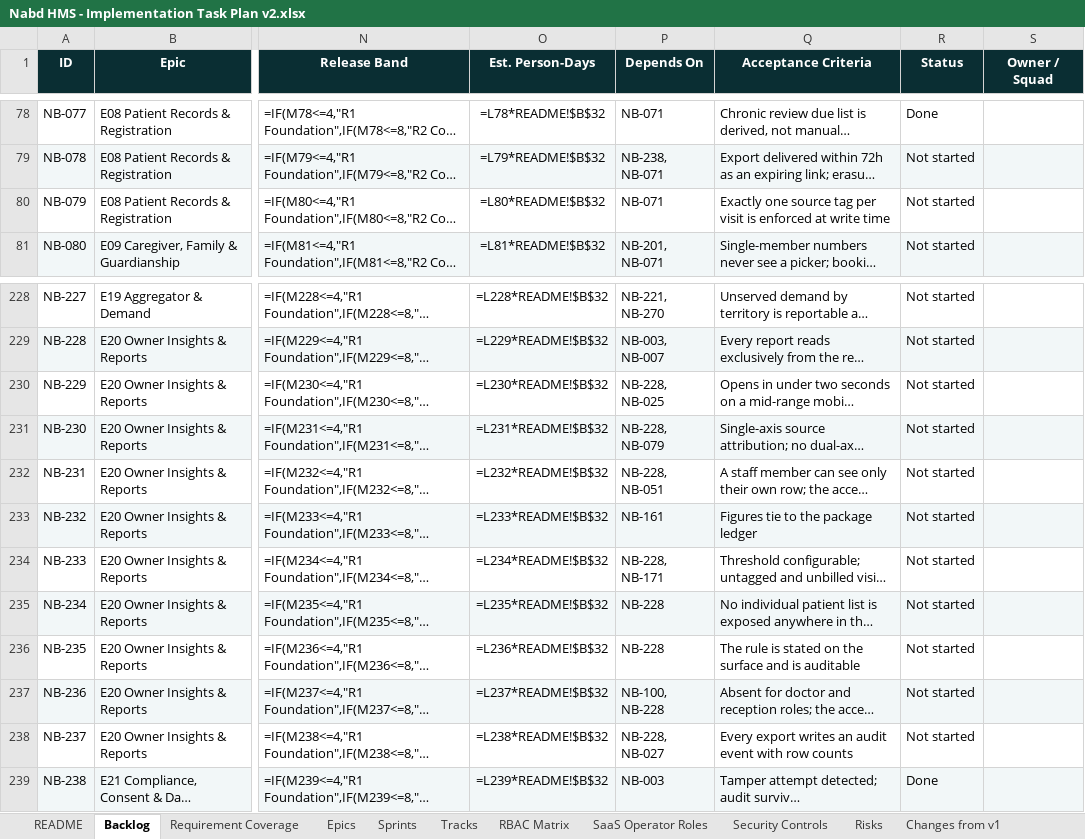
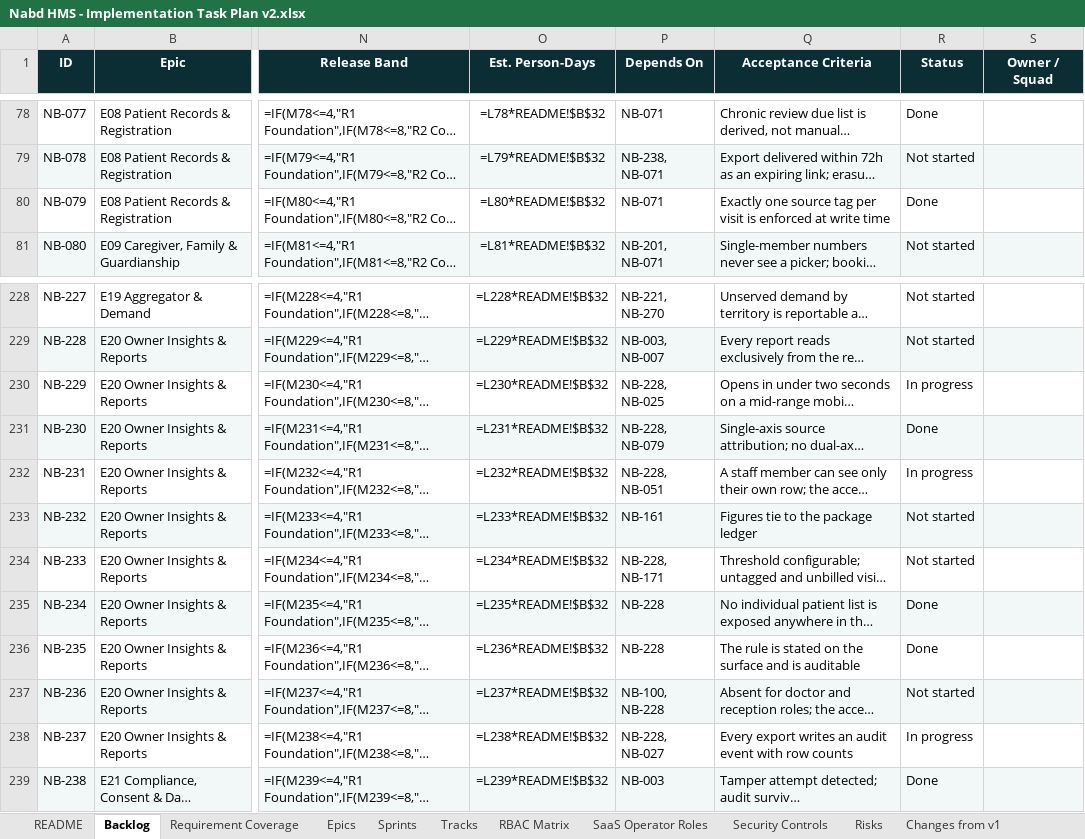
Before and after one commit to silpachandran08-web/Nabd, an Excel workbook: Nabd HMS - Implementation Task Plan v2.xlsx, sheet Backlog, drawn as a sheet; only a part is shown, gaps mark what is left out; long unchanged cells end in …; values as stored, in another font and other column widths than the file's, no borders; formulas without a stored value are shown as written; conditional formats not drawn; the diff names each change by its address in the sheet, - before the commit and + after, or states it on an @@ line.

```diff
--- a/Nabd HMS - Implementation Task Plan v2.xlsx (sheet Backlog)
+++ b/Nabd HMS - Implementation Task Plan v2.xlsx (sheet Backlog)
-R80 (Status): Not started
+R80 (Status): Done
-R230 (Status): Not started
+R230 (Status): In progress
-R231 (Status): Not started
+R231 (Status): Done
-R232 (Status): Not started
+R232 (Status): In progress
-R235:R236 (Status): Not started
+R235:R236 (Status): Done
-R238 (Status): Not started
+R238 (Status): In progress
```
Also changed, not shown: 21 other files.
